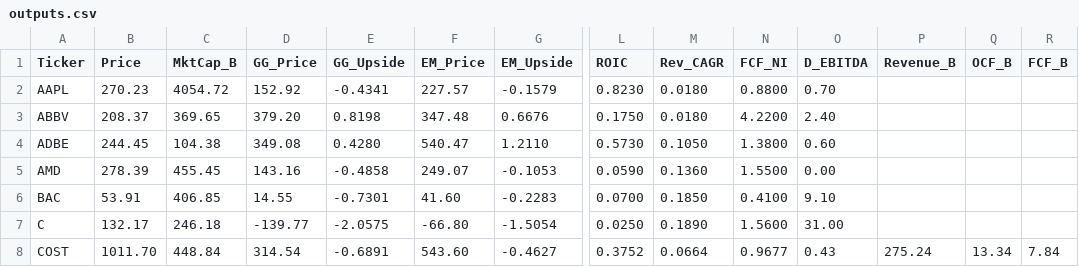
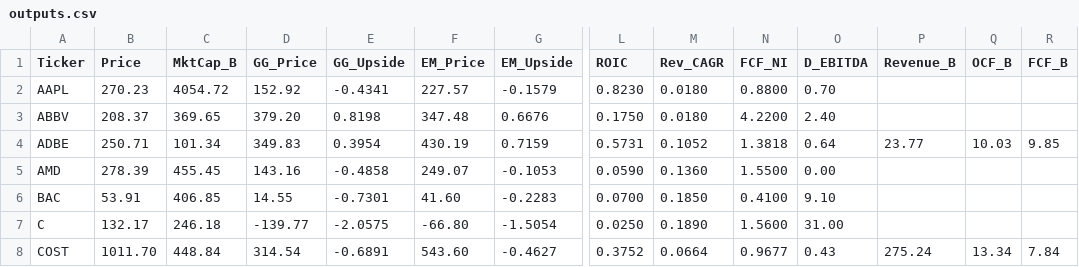
Before and after one commit to jaysang2908/Investment-Automation, a CSV file: outputs.csv, drawn as a sheet; only a part is shown, gaps mark what is left out; the diff covers the shown part only; the diff names each change by its address in the sheet, - before the commit and + after, or states it on an @@ line.

Commit message:
scorecard: update ADBE

```diff
--- a/outputs.csv
+++ b/outputs.csv
-B4 (Price): 244.45
+B4 (Price): 250.71
-C4 (MktCap_B): 104.38
+C4 (MktCap_B): 101.34
-D4 (GG_Price): 349.08
+D4 (GG_Price): 349.83
-E4 (GG_Upside): 0.4280
+E4 (GG_Upside): 0.3954
-F4 (EM_Price): 540.47
+F4 (EM_Price): 430.19
-G4 (EM_Upside): 1.2110
+G4 (EM_Upside): 0.7159
-L4 (ROIC): 0.5730
+L4 (ROIC): 0.5731
-M4 (Rev_CAGR): 0.1050
+M4 (Rev_CAGR): 0.1052
-N4 (FCF_NI): 1.3800
+N4 (FCF_NI): 1.3818
-O4 (D_EBITDA): 0.60
+O4 (D_EBITDA): 0.64
-P4 (Revenue_B): (empty)
+P4 (Revenue_B): 23.77
-Q4 (OCF_B): (empty)
+Q4 (OCF_B): 10.03
-R4 (FCF_B): (empty)
+R4 (FCF_B): 9.85
```
Also changed, not shown: 1 edited cell elsewhere in this file.
